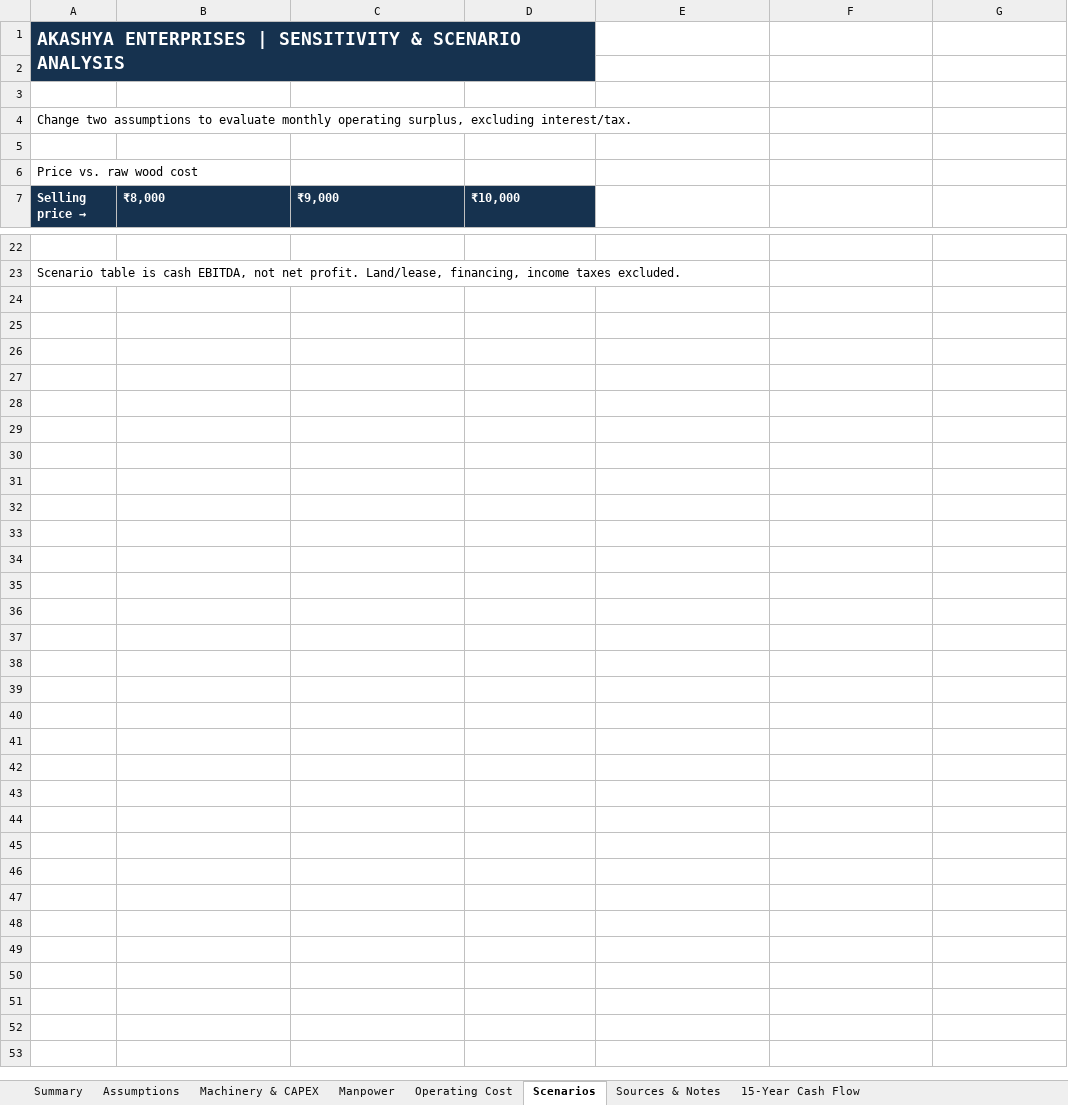
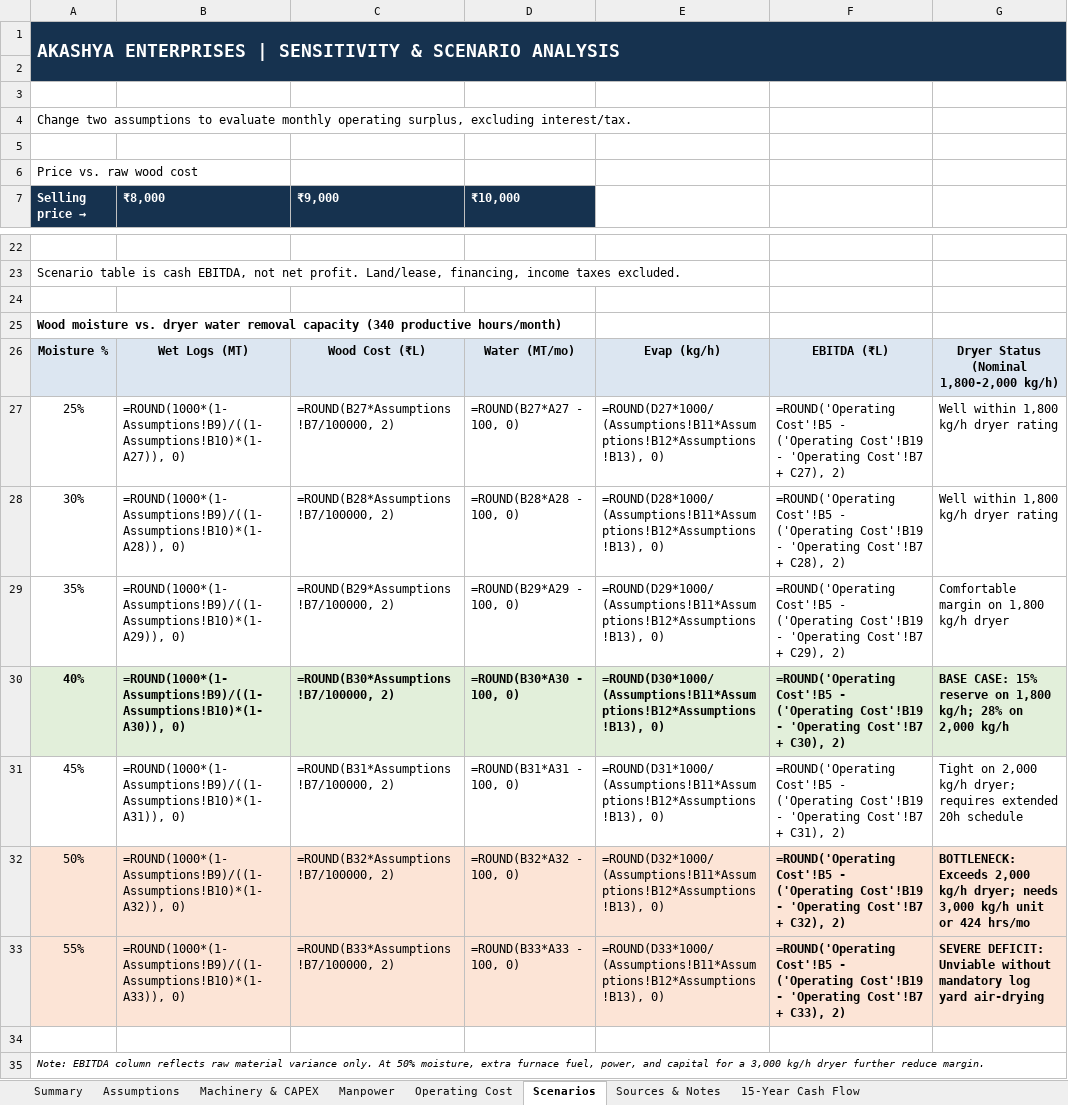
Before and after one commit to pavan53732/AKASHYA-ENTERPRISES, an Excel workbook: Anakapalli_1000MT_Briquette_Internal_Cost_Model.xlsx, sheet Scenarios, drawn as a sheet; only a part is shown, gaps mark what is left out; values as stored, in another font and other column widths than the file's, no borders; formulas without a stored value are shown as written; removed rows and columns are numbered as before the commit, all else as after; the diff names each change by its address in the sheet, - before the commit and + after, or states it on an @@ line.

Commit message:
feat(binary-sync): expand DPR to 10-page master, add 25-55% moisture sensitivity to Excel, and resolve high-moisture audit gap

```diff
--- a/Anakapalli_1000MT_Briquette_Internal_Cost_Model.xlsx (sheet Scenarios)
+++ b/Anakapalli_1000MT_Briquette_Internal_Cost_Model.xlsx (sheet Scenarios)
-A1:D2 merged
+A1:G2 merged
+row 24: (empty)
+row 25: Wood moisture vs. dryer water removal capacity (340 productive hours/month)
+row 26: Moisture % | Wet Logs (MT) | Wood Cost (₹L) | Water (MT/mo) | Evap (kg/h) | EBITDA (₹L) | Dryer Status (Nominal 1,800-2,000 kg/h)
+row 27: 25% | =ROUND(1000*(1-Assumptions!B9)/((1-Assumptions!B10)*(1-A27)), 0) | =ROUND(B27*Assumptions!B7/100000, 2) | =ROUND(B27*A27 - 100, 0) | =ROUND(D27*1000/(Assumptions!B11*Assumptions!B12*Assumptions!B13), 0) | =ROUND('Operating Cost'!B5 - ('Operating Cost'!B19 - 'Operating Cost'!B7 + C27), 2) | Well within 1,800 kg/h dryer rating
+row 28: 30% | =ROUND(1000*(1-Assumptions!B9)/((1-Assumptions!B10)*(1-A28)), 0) | =ROUND(B28*Assumptions!B7/100000, 2) | =ROUND(B28*A28 - 100, 0) | =ROUND(D28*1000/(Assumptions!B11*Assumptions!B12*Assumptions!B13), 0) | =ROUND('Operating Cost'!B5 - ('Operating Cost'!B19 - 'Operating Cost'!B7 + C28), 2) | Well within 1,800 kg/h dryer rating
+row 29: 35% | =ROUND(1000*(1-Assumptions!B9)/((1-Assumptions!B10)*(1-A29)), 0) | =ROUND(B29*Assumptions!B7/100000, 2) | =ROUND(B29*A29 - 100, 0) | =ROUND(D29*1000/(Assumptions!B11*Assumptions!B12*Assumptions!B13), 0) | =ROUND('Operating Cost'!B5 - ('Operating Cost'!B19 - 'Operating Cost'!B7 + C29), 2) | Comfortable margin on 1,800 kg/h dryer
+row 30: 40% | =ROUND(1000*(1-Assumptions!B9)/((1-Assumptions!B10)*(1-A30)), 0) | =ROUND(B30*Assumptions!B7/100000, 2) | =ROUND(B30*A30 - 100, 0) | =ROUND(D30*1000/(Assumptions!B11*Assumptions!B12*Assumptions!B13), 0) | =ROUND('Operating Cost'!B5 - ('Operating Cost'!B19 - 'Operating Cost'!B7 + C30), 2) | BASE CASE: 15% reserve on 1,800 kg/h; 28% on 2,000 kg/h
+row 31: 45% | =ROUND(1000*(1-Assumptions!B9)/((1-Assumptions!B10)*(1-A31)), 0) | =ROUND(B31*Assumptions!B7/100000, 2) | =ROUND(B31*A31 - 100, 0) | =ROUND(D31*1000/(Assumptions!B11*Assumptions!B12*Assumptions!B13), 0) | =ROUND('Operating Cost'!B5 - ('Operating Cost'!B19 - 'Operating Cost'!B7 + C31), 2) | Tight on 2,000 kg/h dryer; requires extended 20h schedule
+row 32: 50% | =ROUND(1000*(1-Assumptions!B9)/((1-Assumptions!B10)*(1-A32)), 0) | =ROUND(B32*Assumptions!B7/100000, 2) | =ROUND(B32*A32 - 100, 0) | =ROUND(D32*1000/(Assumptions!B11*Assumptions!B12*Assumptions!B13), 0) | =ROUND('Operating Cost'!B5 - ('Operating Cost'!B19 - 'Operating Cost'!B7 + C32), 2) | BOTTLENECK: Exceeds 2,000 kg/h dryer; needs 3,000 kg/h unit or 424 hrs/mo
+row 33: 55% | =ROUND(1000*(1-Assumptions!B9)/((1-Assumptions!B10)*(1-A33)), 0) | =ROUND(B33*Assumptions!B7/100000, 2) | =ROUND(B33*A33 - 100, 0) | =ROUND(D33*1000/(Assumptions!B11*Assumptions!B12*Assumptions!B13), 0) | =ROUND('Operating Cost'!B5 - ('Operating Cost'!B19 - 'Operating Cost'!B7 + C33), 2) | SEVERE DEFICIT: Unviable without mandatory log yard air-drying
+row 34: (empty)
+row 35: Note: EBITDA column reflects raw material variance only. At 50% moisture, extra furnace fuel, power, and capital for a 3,000 kg/h dryer further reduce margin.
```
Also changed, not shown: sheet Sources & Notes, 3 other files.
